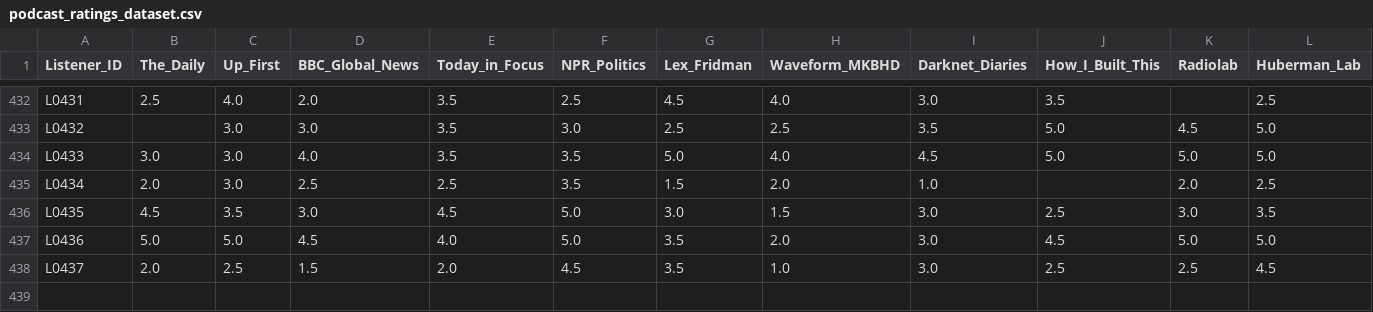
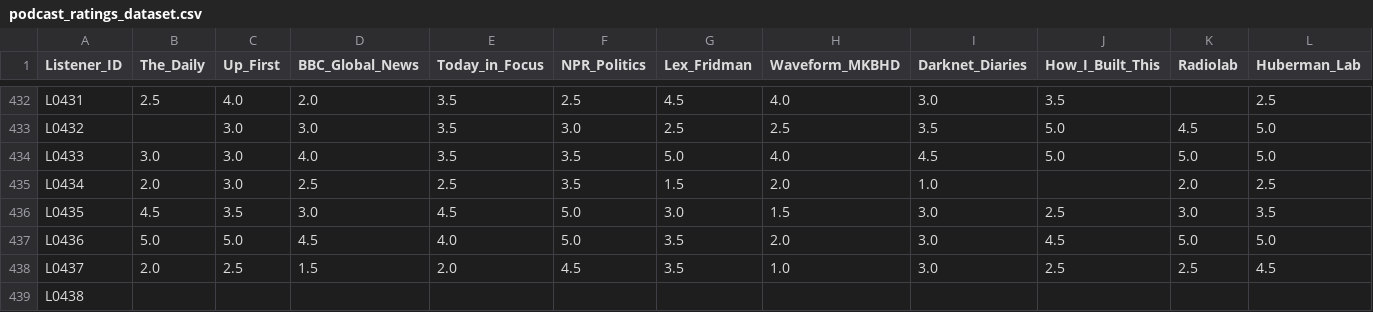
Before and after one commit to GeovanaMat/podcast-recomendation-system, a CSV file: data/podcast_ratings_dataset.csv, drawn as a sheet; only a part is shown, gaps mark what is left out; rows hold the shown columns only; the diff names each change by its address in the sheet, - before the commit and + after, or states it on an @@ line.

```diff
--- a/data/podcast_ratings_dataset.csv
+++ b/data/podcast_ratings_dataset.csv
+row 439: L0438
```
Also changed, not shown: 2 other files.
